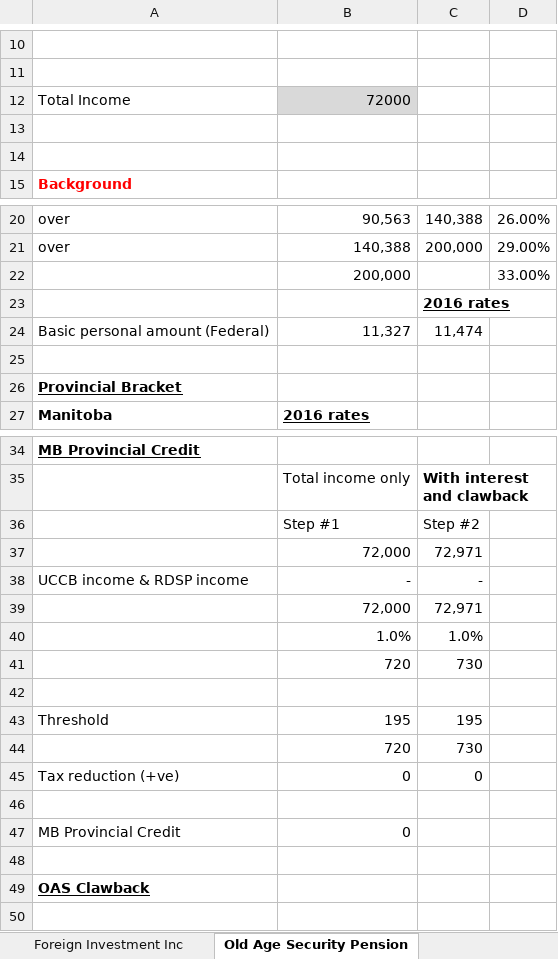
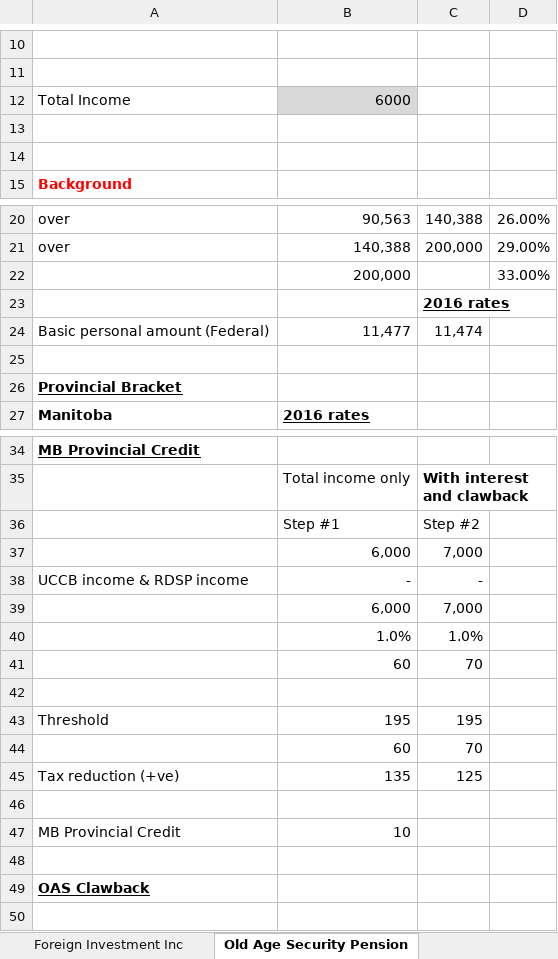
Before and after one commit to lalaphoon/TaxCalculator, an Excel workbook: Formulars/TaxPro/Manitoba/iOS app (excel formula) - MB.xlsx, sheet Old Age Security Pension, drawn as a sheet; only a part is shown, gaps mark what is left out; values as stored, in another font and other column widths than the file's, no borders; removed rows and columns are numbered as before the commit, all else as after; the diff covers the shown part only; the diff names each change by its address in the sheet, - before the commit and + after, or states it on an @@ line.

```diff
--- a/Formulars/TaxPro/Manitoba/iOS app (excel formula) - MB.xlsx (sheet Old Age Security Pension)
+++ b/Formulars/TaxPro/Manitoba/iOS app (excel formula) - MB.xlsx (sheet Old Age Security Pension)
-B12: 72000
+B12: 6000
-B24: 11,327
+B24: 11,477
-row 37:  | 72,000 | 72,971
+row 37:  | 6,000 | 7,000
-row 39:  | 72,000 | 72,971
+row 39:  | 6,000 | 7,000
-row 41:  | 720 | 730
+row 41:  | 60 | 70
-row 44:  | 720 | 730
+row 44:  | 60 | 70
-B45: 0
+B45: 135
-C45: 0
+C45: 125
-B47: 0
+B47: 10
```
Also changed, not shown: 1 added row, 1 removed row, 13 edited cells and cell formats elsewhere in this sheet, sheet Foreign Investment Inc, sheet RRSP (Deduction), sheet Dividend Inc, sheet Interest Inc (Income), formulas that keep their value, 2 other files.
